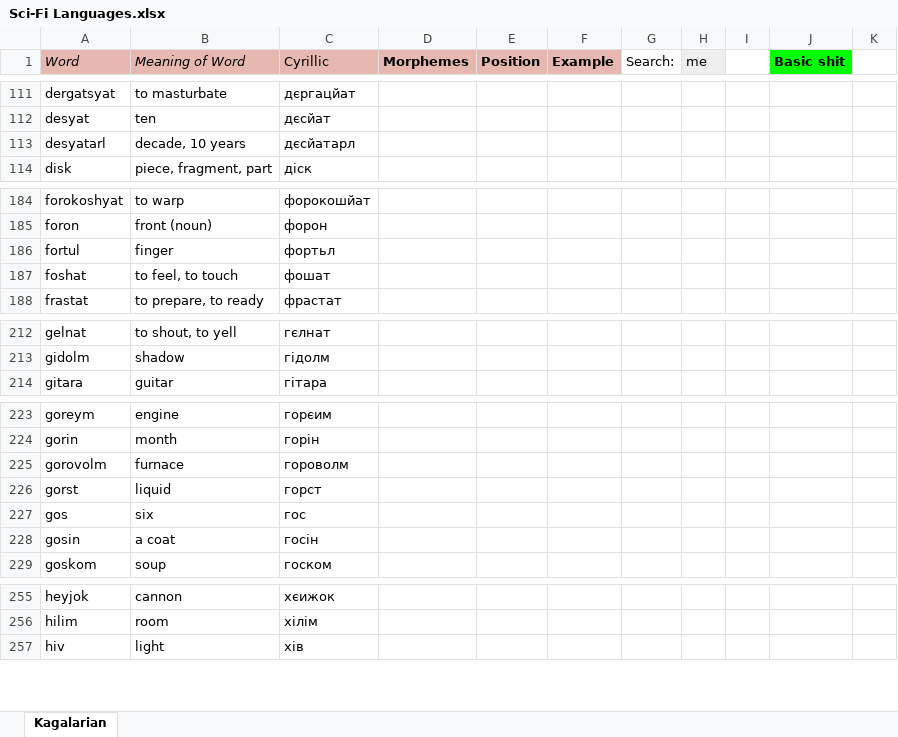
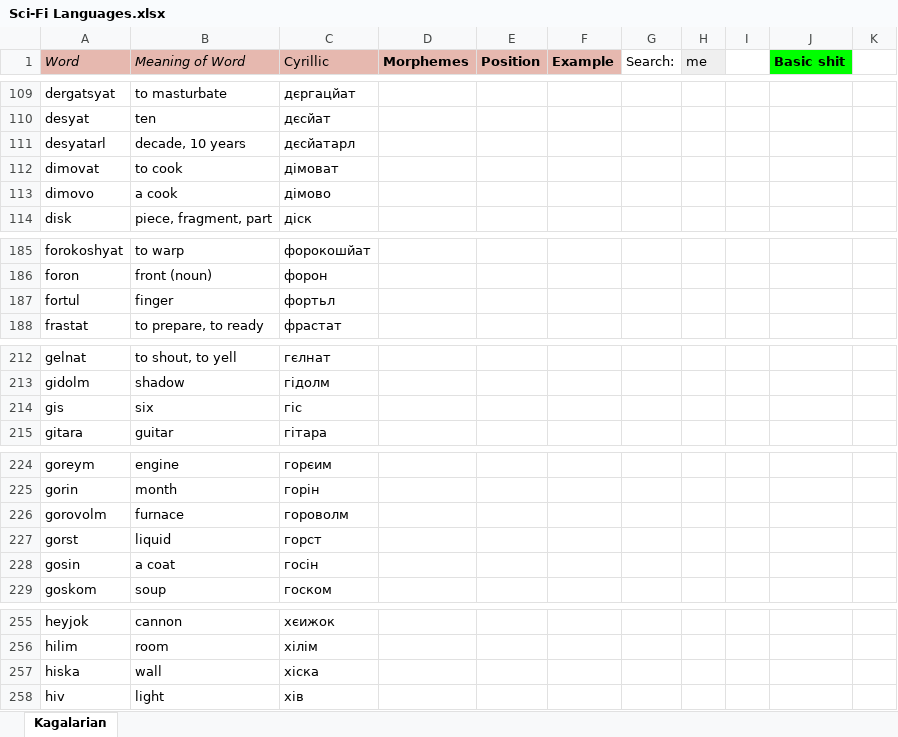
Before and after one commit to Oneo64/Starlattice, an Excel workbook: Conlangs/Sci-Fi Languages.xlsx, sheet Kagalarian, drawn as a sheet; only a part is shown, gaps mark what is left out; values as stored, in another font and other column widths than the file's, no borders; charts and pictures not drawn; removed rows and columns are numbered as before the commit, all else as after; the diff covers the shown part only; the diff names each change by its address in the sheet, - before the commit and + after, or states it on an @@ line.

```diff
--- a/Conlangs/Sci-Fi Languages.xlsx (sheet Kagalarian)
+++ b/Conlangs/Sci-Fi Languages.xlsx (sheet Kagalarian)
+row 112: dimovat | to cook | дімоват
+row 113: dimovo | a cook | дімово
-row 187: foshat | to feel, to touch | фошат
+row 214: gis | six | гіс
-row 227: gos | six | гос
+row 257: hiska | wall | хіска
```
Also changed, not shown: 12 added rows, 14 removed rows, 29 edited cells and cell formats elsewhere in this sheet.
